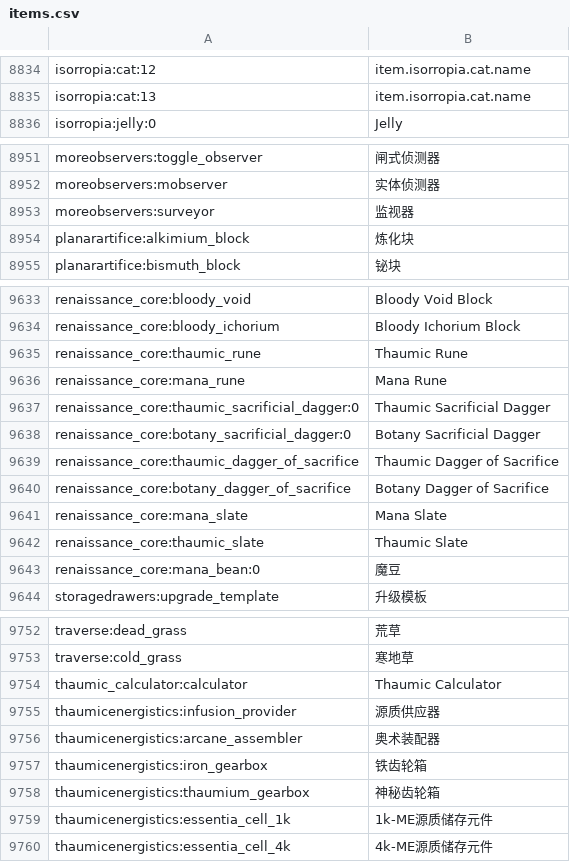
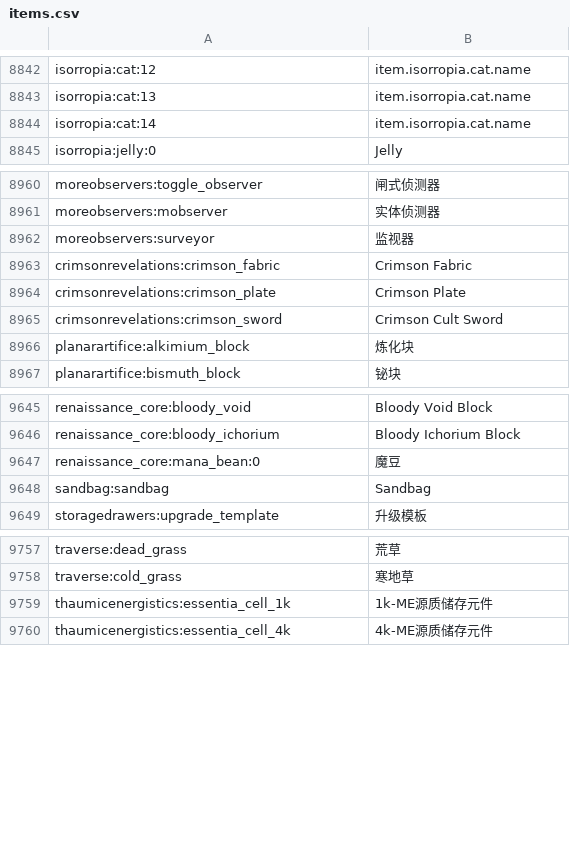
Before and after one commit to KELETU66666/ThaumicRenaissanceKedition, a CSV file: config/AppliedEnergistics2/items.csv, drawn as a sheet; only a part is shown, gaps mark what is left out; the diff covers the shown part only.

```diff
--- a/config/AppliedEnergistics2/items.csv
+++ b/config/AppliedEnergistics2/items.csv
@@ -8835,2 +8843,3 @@ isorropia:cat:12, item.isorropia.cat.name
 isorropia:cat:13, item.isorropia.cat.name
+isorropia:cat:14, item.isorropia.cat.name
 isorropia:jelly:0, Jelly
@@ -8953,2 +8962,5 @@ moreobservers:mobserver, 实体侦测器
 moreobservers:surveyor, 监视器
+crimsonrevelations:crimson_fabric, Crimson Fabric
+crimsonrevelations:crimson_plate, Crimson Plate
+crimsonrevelations:crimson_sword, Crimson Cult Sword
 planarartifice:alkimium_block, 炼化块
@@ -9634,11 +9646,4 @@ renaissance_core:bloody_void, Bloody Void Block
 renaissance_core:bloody_ichorium, Bloody Ichorium Block
-renaissance_core:thaumic_rune, Thaumic Rune
-renaissance_core:mana_rune, Mana Rune
-renaissance_core:thaumic_sacrificial_dagger:0, Thaumic Sacrificial Dagger
-renaissance_core:botany_sacrificial_dagger:0, Botany Sacrificial Dagger
-renaissance_core:thaumic_dagger_of_sacrifice, Thaumic Dagger of Sacrifice
-renaissance_core:botany_dagger_of_sacrifice, Botany Dagger of Sacrifice
-renaissance_core:mana_slate, Mana Slate
-renaissance_core:thaumic_slate, Thaumic Slate
 renaissance_core:mana_bean:0, 魔豆
+sandbag:sandbag, Sandbag
 storagedrawers:upgrade_template, 升级模板
@@ -9753,7 +9758,2 @@ traverse:dead_grass, 荒草
 traverse:cold_grass, 寒地草
-thaumic_calculator:calculator, Thaumic Calculator
-thaumicenergistics:infusion_provider, 源质供应器
-thaumicenergistics:arcane_assembler, 奥术装配器
-thaumicenergistics:iron_gearbox, 铁齿轮箱
-thaumicenergistics:thaumium_gearbox, 神秘齿轮箱
 thaumicenergistics:essentia_cell_1k, 1k-ME源质储存元件
```
Also changed, not shown: 9 added rows, 1 removed row, 78 moved rows and 2 edited cells elsewhere in this file, 44 other files.
